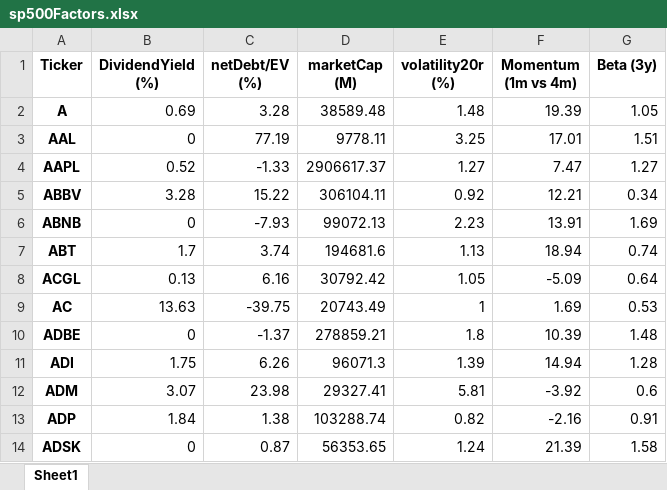
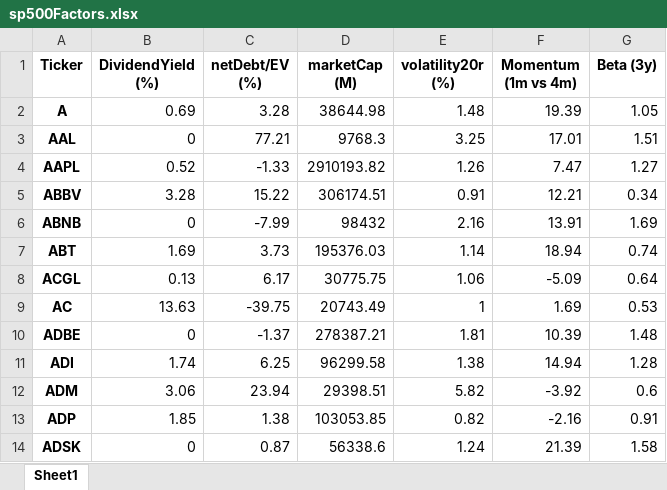
Before and after one commit to Matichialva/delphosinvFinance, an Excel workbook: technicalFactorsExcel/sp500Factors.xlsx, sheet Sheet1, drawn as a sheet; only a part is shown; values as stored, in another font and other column widths than the file's, no borders; the diff covers the shown part only; the diff names each change by its address in the sheet, - before the commit and + after, or states it on an @@ line.

```diff
--- a/technicalFactorsExcel/sp500Factors.xlsx (sheet Sheet1)
+++ b/technicalFactorsExcel/sp500Factors.xlsx (sheet Sheet1)
-D2 (marketCap (M)): 38589.48
+D2 (marketCap (M)): 38644.98
-C3 (netDebt/EV (%)): 77.19
+C3 (netDebt/EV (%)): 77.21
-D3 (marketCap (M)): 9778.11
+D3 (marketCap (M)): 9768.3
-D4 (marketCap (M)): 2906617.37
+D4 (marketCap (M)): 2910193.82
-E4 (volatility20r (%)): 1.27
+E4 (volatility20r (%)): 1.26
-D5 (marketCap (M)): 306104.11
+D5 (marketCap (M)): 306174.51
-E5 (volatility20r (%)): 0.92
+E5 (volatility20r (%)): 0.91
-C6 (netDebt/EV (%)): -7.93
+C6 (netDebt/EV (%)): -7.99
-D6 (marketCap (M)): 99072.13
+D6 (marketCap (M)): 98432
-E6 (volatility20r (%)): 2.23
+E6 (volatility20r (%)): 2.16
-B7 (DividendYield (%)): 1.7
+B7 (DividendYield (%)): 1.69
-C7 (netDebt/EV (%)): 3.74
+C7 (netDebt/EV (%)): 3.73
-D7 (marketCap (M)): 194681.6
+D7 (marketCap (M)): 195376.03
-E7 (volatility20r (%)): 1.13
+E7 (volatility20r (%)): 1.14
-C8 (netDebt/EV (%)): 6.16
+C8 (netDebt/EV (%)): 6.17
-D8 (marketCap (M)): 30792.42
+D8 (marketCap (M)): 30775.75
-E8 (volatility20r (%)): 1.05
+E8 (volatility20r (%)): 1.06
-D10 (marketCap (M)): 278859.21
+D10 (marketCap (M)): 278387.21
-E10 (volatility20r (%)): 1.8
+E10 (volatility20r (%)): 1.81
-B11 (DividendYield (%)): 1.75
+B11 (DividendYield (%)): 1.74
-C11 (netDebt/EV (%)): 6.26
+C11 (netDebt/EV (%)): 6.25
-D11 (marketCap (M)): 96071.3
+D11 (marketCap (M)): 96299.58
-E11 (volatility20r (%)): 1.39
+E11 (volatility20r (%)): 1.38
-B12 (DividendYield (%)): 3.07
+B12 (DividendYield (%)): 3.06
-C12 (netDebt/EV (%)): 23.98
+C12 (netDebt/EV (%)): 23.94
-D12 (marketCap (M)): 29327.41
+D12 (marketCap (M)): 29398.51
-E12 (volatility20r (%)): 5.81
+E12 (volatility20r (%)): 5.82
-B13 (DividendYield (%)): 1.84
+B13 (DividendYield (%)): 1.85
-D13 (marketCap (M)): 103288.74
+D13 (marketCap (M)): 103053.85
-D14 (marketCap (M)): 56353.65
+D14 (marketCap (M)): 56338.6
```
Also changed, not shown: 1352 edited cells elsewhere in this sheet, technicalFactorsExcel/sp500topDownFactors.xlsx, 5 other files.
